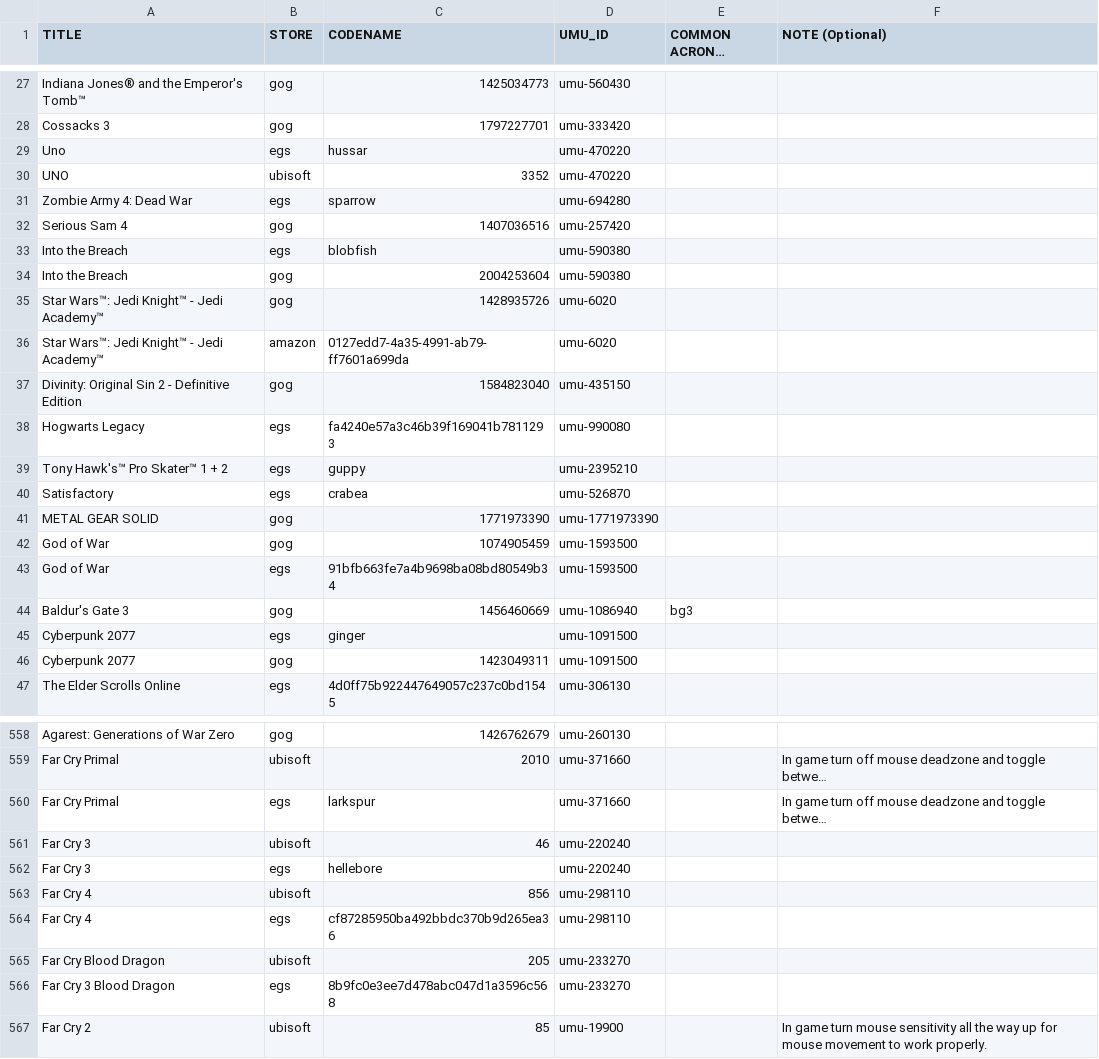
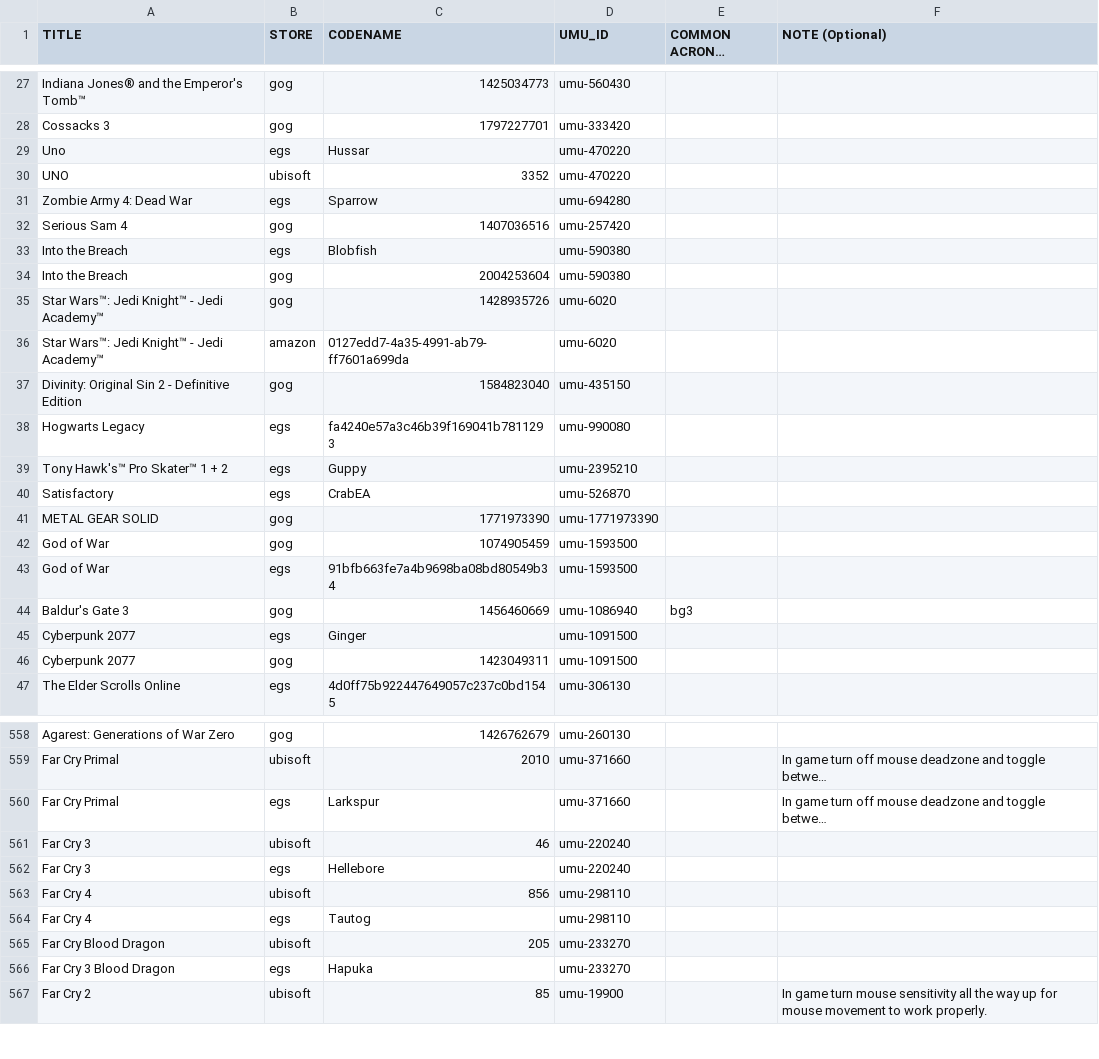
Before and after one commit to Open-Wine-Components/umu-database, a CSV file: umu-database.csv, drawn as a sheet; only a part is shown, gaps mark what is left out; long unchanged cells end in …; the diff covers the shown part only; the diff names each change by its address in the sheet, - before the commit and + after, or states it on an @@ line.

Commit message:
Fix codename fields for EGS entries (#112)
For EGS, the AppName value that identifies a game, not the Namespace value. Currently, we have entries with codenames where either the casing is wrong or the Namespace is used instead, making them invalid. For those entries, use the AppName value from egdata.app.

```diff
--- a/umu-database.csv
+++ b/umu-database.csv
-C29 (CODENAME): hussar
+C29 (CODENAME): Hussar
-C31 (CODENAME): sparrow
+C31 (CODENAME): Sparrow
-C33 (CODENAME): blobfish
+C33 (CODENAME): Blobfish
-C39 (CODENAME): guppy
+C39 (CODENAME): Guppy
-C40 (CODENAME): crabea
+C40 (CODENAME): CrabEA
-C45 (CODENAME): ginger
+C45 (CODENAME): Ginger
-C560 (CODENAME): larkspur
+C560 (CODENAME): Larkspur
-C562 (CODENAME): hellebore
+C562 (CODENAME): Hellebore
-C564 (CODENAME): cf87285950ba492bbdc370b9d265ea36
+C564 (CODENAME): Tautog
-C566 (CODENAME): 8b9fc0e3ee7d478abc047d1a3596c568
+C566 (CODENAME): Hapuka
```
Also changed, not shown: 14 edited cells elsewhere in this file.
